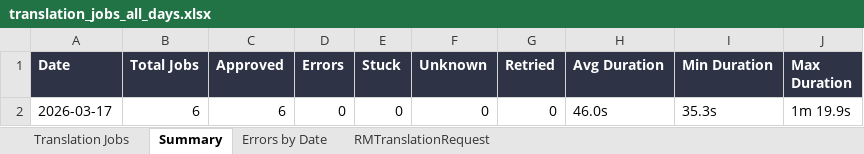
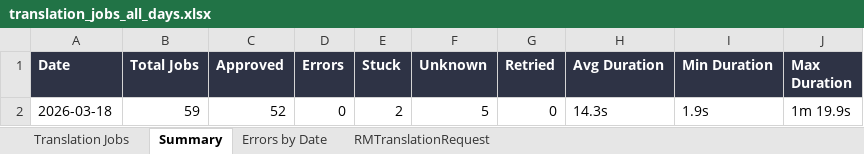
Before and after one commit to adeporra/rm-translation-reports, an Excel workbook: translation_jobs_all_days.xlsx, sheet Summary, drawn as a sheet; values as stored, in another font and other column widths than the file's, no borders; removed rows and columns are numbered as before the commit, all else as after; the diff names each change by its address in the sheet, - before the commit and + after, or states it on an @@ line.

```diff
--- a/translation_jobs_all_days.xlsx (sheet Summary)
+++ b/translation_jobs_all_days.xlsx (sheet Summary)
-row 2: 2026-03-17 | 6 | 6 | 0 | 0 | 0 | 0 | 46.0s | 35.3s | 1m 19.9s
+row 2: 2026-03-18 | 59 | 52 | 0 | 2 | 5 | 0 | 14.3s | 1.9s | 1m 19.9s
```
Also changed, not shown: sheet Translation Jobs, sheet Errors by Date, sheet RMTranslationRequest, 5 other files.
